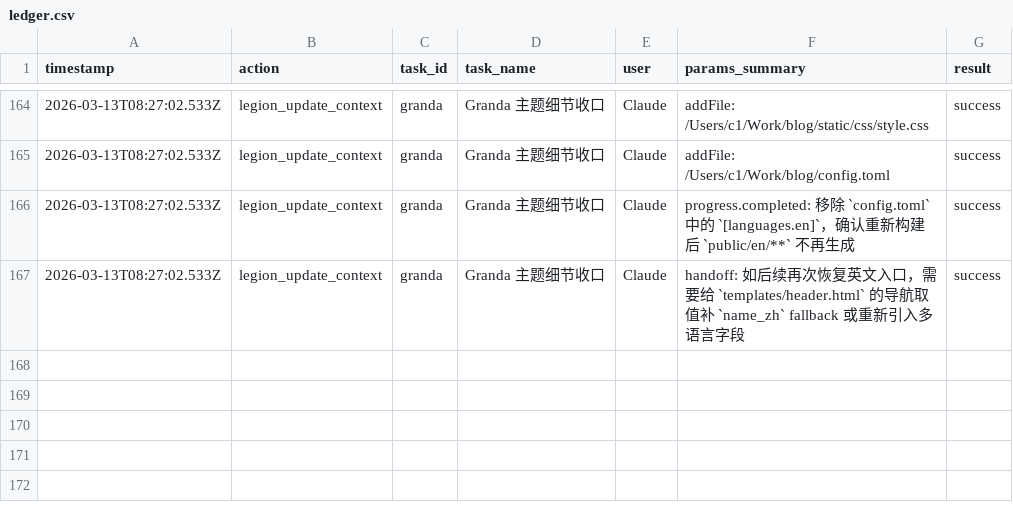
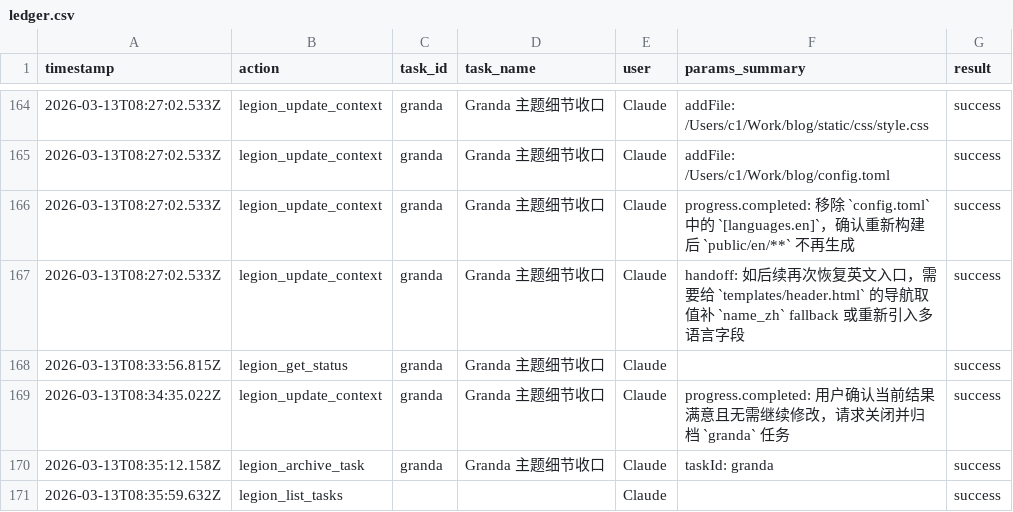
Before and after one commit to Thrimbda/blog, a CSV file: .legion/ledger.csv, drawn as a sheet; only a part is shown, gaps mark what is left out; the diff names each change by its address in the sheet, - before the commit and + after, or states it on an @@ line.

Commit message:
chore: archive legion task

```diff
--- a/.legion/ledger.csv
+++ b/.legion/ledger.csv
+row 168: 2026-03-13T08:33:56.815Z | legion_get_status | granda | Granda 主题细节收口 | Claude |  | success
+row 169: 2026-03-13T08:34:35.022Z | legion_update_context | granda | Granda 主题细节收口 | Claude | progress.completed: 用户确认当前结果满意且无需继续修改，请求关闭并归档 `granda` 任务 | success
+row 170: 2026-03-13T08:35:12.158Z | legion_archive_task | granda | Granda 主题细节收口 | Claude | taskId: granda | success
+row 171: 2026-03-13T08:35:59.632Z | legion_list_tasks |  |  | Claude |  | success
```
Also changed, not shown: 1 other file.
